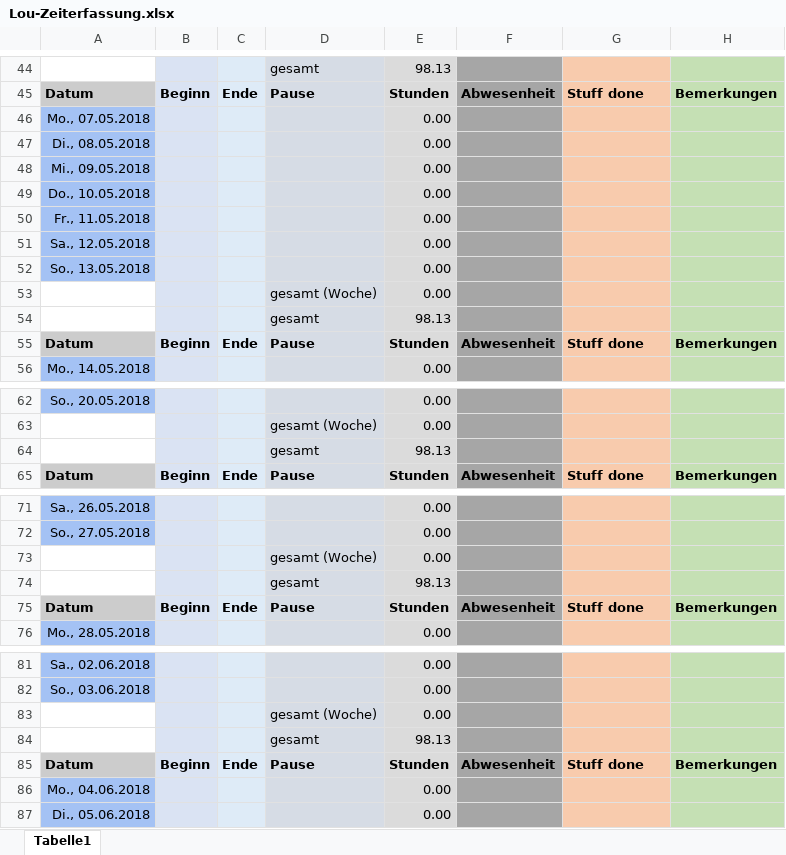
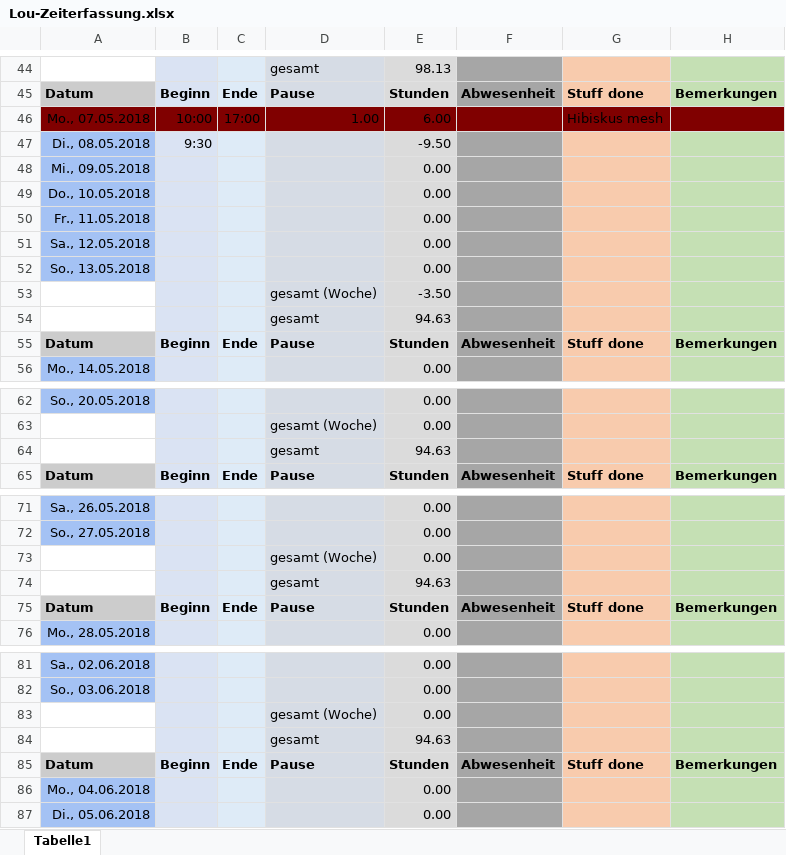
Before and after one commit to ArtjomProGrammer/Voodoo, an Excel workbook: _WIP/Lou/Lou-Zeiterfassung.xlsx, sheet Tabelle1, drawn as a sheet; only a part is shown, gaps mark what is left out; values as stored, in another font and other column widths than the file's, no borders; removed rows and columns are numbered as before the commit, all else as after; the diff covers the shown part only; the diff names each change by its address in the sheet, - before the commit and + after, or states it on an @@ line.

Commit message:
Zeit

```diff
--- a/_WIP/Lou/Lou-Zeiterfassung.xlsx (sheet Tabelle1)
+++ b/_WIP/Lou/Lou-Zeiterfassung.xlsx (sheet Tabelle1)
-row 46: Mo., 07.05.2018 |  |  |  | 0.00
+row 46: Mo., 07.05.2018 | 10:00 | 17:00 | 1.00 | 6.00 |  | Hibiskus mesh
-B47: (empty)
+B47: 9:30
-E47: 0.00
+E47: -9.50
-E53: 0.00
+E53: -3.50
-E54: 98.13
+E54: 94.63
-E64: 98.13
+E64: 94.63
-E74: 98.13
+E74: 94.63
-E84: 98.13
+E84: 94.63
```
Also changed, not shown: 10 edited cells elsewhere in this sheet.
